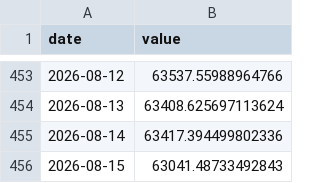
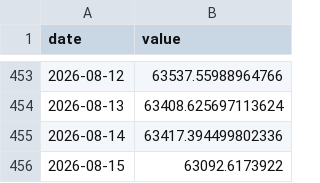
Before and after one commit to weitaozheng1225-tech/finance-analysis, a CSV file: data/timeseries/btc.csv, drawn as a sheet; only a part is shown, gaps mark what is left out.

```diff
--- a/data/timeseries/btc.csv
+++ b/data/timeseries/btc.csv
@@ -455,2 +455,2 @@ date,value
 2026-08-14,63417.394499802336
-2026-08-15,63041.48733492843
+2026-08-15,63092.6173922
```
Also changed, not shown: data/timeseries/dxy.csv, data/timeseries/move.csv, 6 other files.
